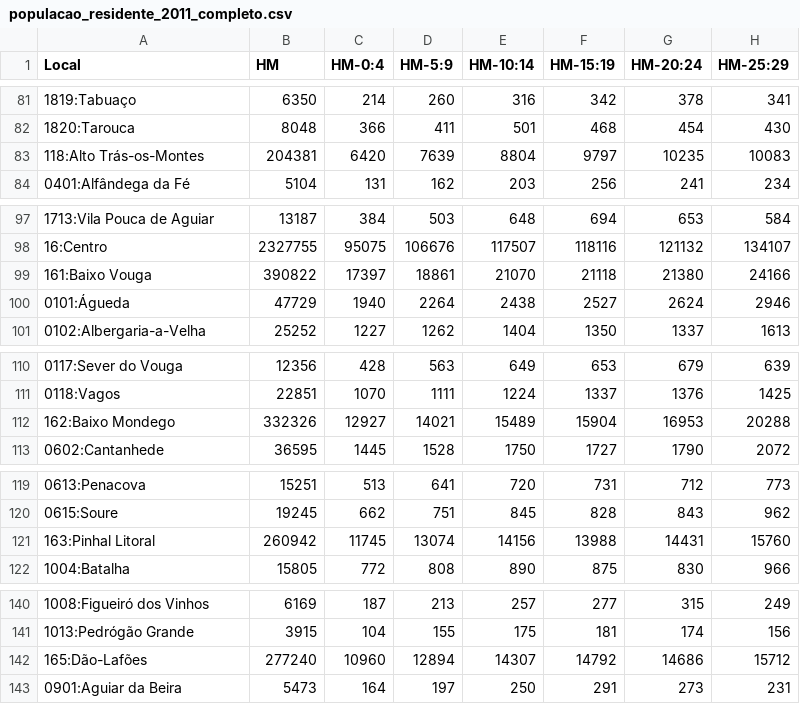
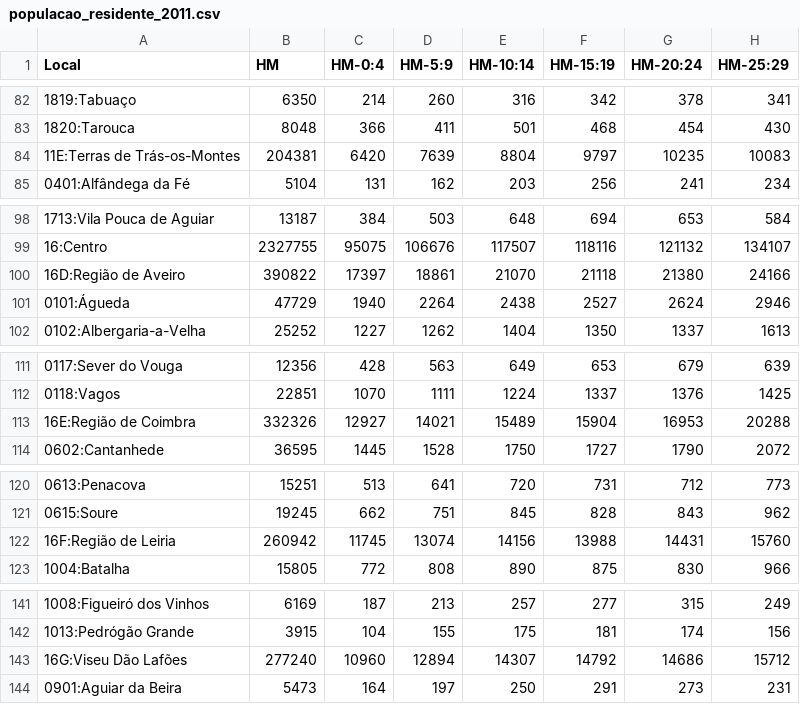
Before and after one commit to RobertoCastro391/FinalProject_VI, a CSV file: DataSets/População/populacao_residente_2011.csv (was DataSets/População/populacao_residente_2011_completo.csv), drawn as a sheet; only a part is shown, gaps mark what is left out; addresses are those after the commit; the diff covers the shown part only; the diff names each change by its address in the sheet, - before the commit and + after, or states it on an @@ line.

```diff
--- a/DataSets/População/populacao_residente_2011_completo.csv
+++ b/DataSets/População/populacao_residente_2011.csv
-A84 (Local): 118:Alto Trás-os-Montes
+A84 (Local): 11E:Terras de Trás-os-Montes
-A100 (Local): 161:Baixo Vouga
+A100 (Local): 16D:Região de Aveiro
-A113 (Local): 162:Baixo Mondego
+A113 (Local): 16E:Região de Coimbra
-A122 (Local): 163:Pinhal Litoral
+A122 (Local): 16F:Região de Leiria
-A143 (Local): 165:Dão-Lafões
+A143 (Local): 16G:Viseu Dão Lafões
```
Also changed, not shown: 1 added row and 10 edited cells elsewhere in this file, DataSets/Desemprego/desempregados_2011.csv, DataSets/Escolaridade/nivel_de_escolaridade_2011.csv, 15 other files.
